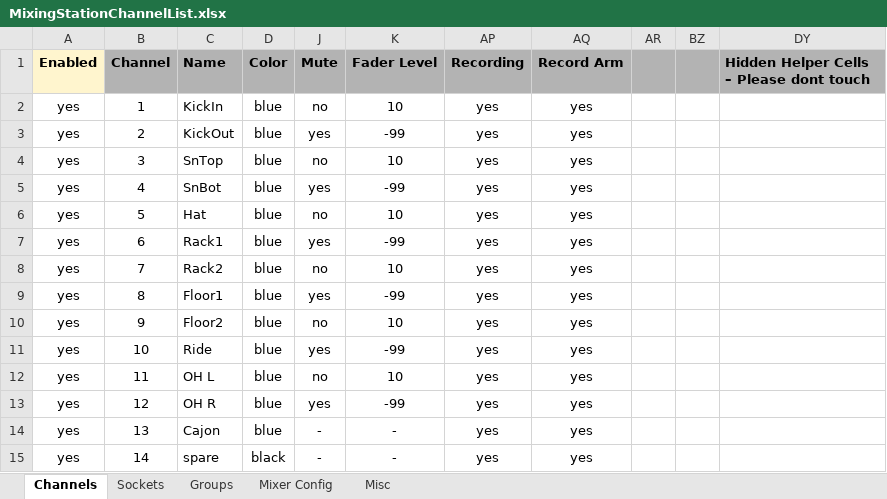
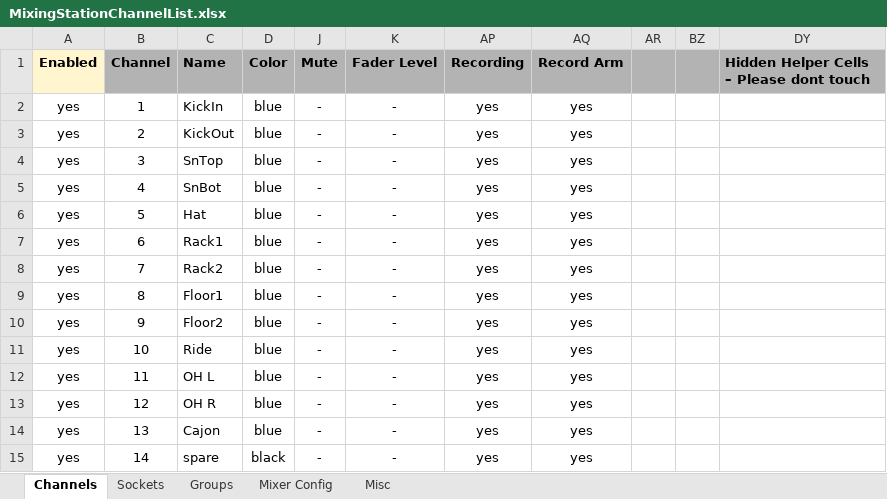
Before and after one commit to togrupe/dlive-midi-tools, an Excel workbook: MixingStationChannelList.xlsx, sheet Channels, drawn as a sheet; only a part is shown; values as stored, in another font and other column widths than the file's, no borders; conditional formats not drawn; the diff names each change by its address in the sheet, - before the commit and + after, or states it on an @@ line.

Commit message:
spreadsheets updated

```diff
--- a/MixingStationChannelList.xlsx (sheet Channels)
+++ b/MixingStationChannelList.xlsx (sheet Channels)
-J2 (Mute): no
+J2 (Mute): -
-K2 (Fader Level): 10
+K2 (Fader Level): -
-J3 (Mute): yes
+J3 (Mute): -
-K3 (Fader Level): -99
+K3 (Fader Level): -
-J4 (Mute): no
+J4 (Mute): -
-K4 (Fader Level): 10
+K4 (Fader Level): -
-J5 (Mute): yes
+J5 (Mute): -
-K5 (Fader Level): -99
+K5 (Fader Level): -
-J6 (Mute): no
+J6 (Mute): -
-K6 (Fader Level): 10
+K6 (Fader Level): -
-J7 (Mute): yes
+J7 (Mute): -
-K7 (Fader Level): -99
+K7 (Fader Level): -
-J8 (Mute): no
+J8 (Mute): -
-K8 (Fader Level): 10
+K8 (Fader Level): -
-J9 (Mute): yes
+J9 (Mute): -
-K9 (Fader Level): -99
+K9 (Fader Level): -
-J10 (Mute): no
+J10 (Mute): -
-K10 (Fader Level): 10
+K10 (Fader Level): -
-J11 (Mute): yes
+J11 (Mute): -
-K11 (Fader Level): -99
+K11 (Fader Level): -
-J12 (Mute): no
+J12 (Mute): -
-K12 (Fader Level): 10
+K12 (Fader Level): -
-J13 (Mute): yes
+J13 (Mute): -
-K13 (Fader Level): -99
+K13 (Fader Level): -
```
